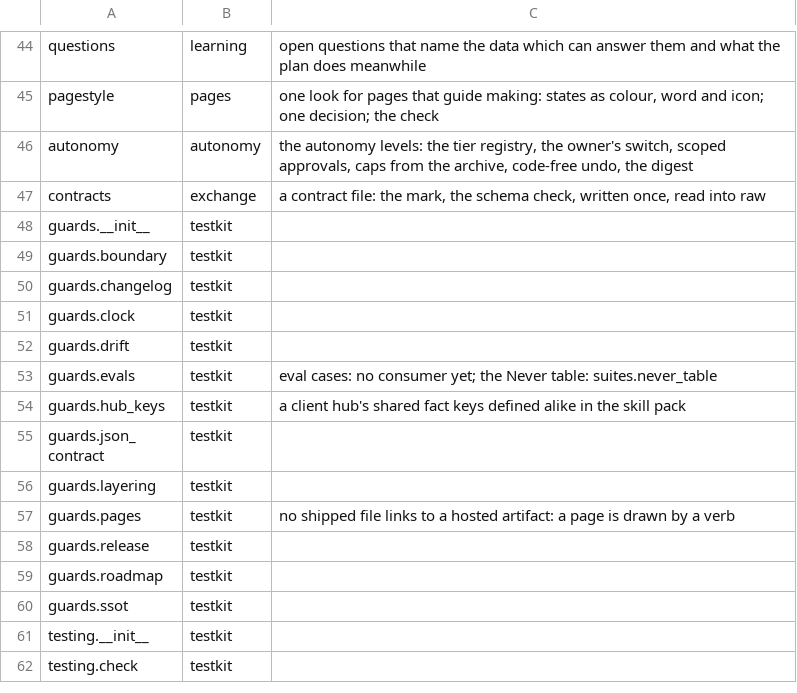
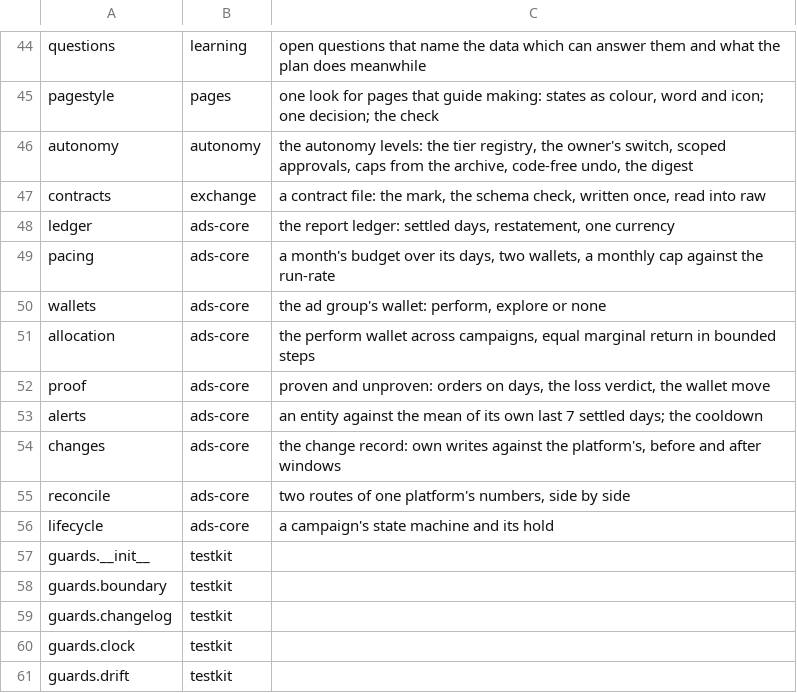
Before and after one commit to thaddeus-builds/skill-pack-playbook, a TSV file: kit/packs.tsv, drawn as a sheet; only a part is shown, gaps mark what is left out; the shorter side is filled out with more unchanged rows.

```diff
--- a/kit/packs.tsv
+++ b/kit/packs.tsv
@@ -47,2 +47,11 @@ autonomy	autonomy	the autonomy levels: the tier registry, the owner's switch, sc
 contracts	exchange	a contract file: the mark, the schema check, written once, read into raw
+ledger	ads-core	the report ledger: settled days, restatement, one currency
+pacing	ads-core	a month's budget over its days, two wallets, a monthly cap against the run-rate
+wallets	ads-core	the ad group's wallet: perform, explore or none
+allocation	ads-core	the perform wallet across campaigns, equal marginal return in bounded steps
+proof	ads-core	proven and unproven: orders on days, the loss verdict, the wallet move
+alerts	ads-core	an entity against the mean of its own last 7 settled days; the cooldown
+changes	ads-core	the change record: own writes against the platform's, before and after windows
+reconcile	ads-core	two routes of one platform's numbers, side by side
+lifecycle	ads-core	a campaign's state machine and its hold
 guards.__init__	testkit	
```
Also changed, not shown: 23 other files.
